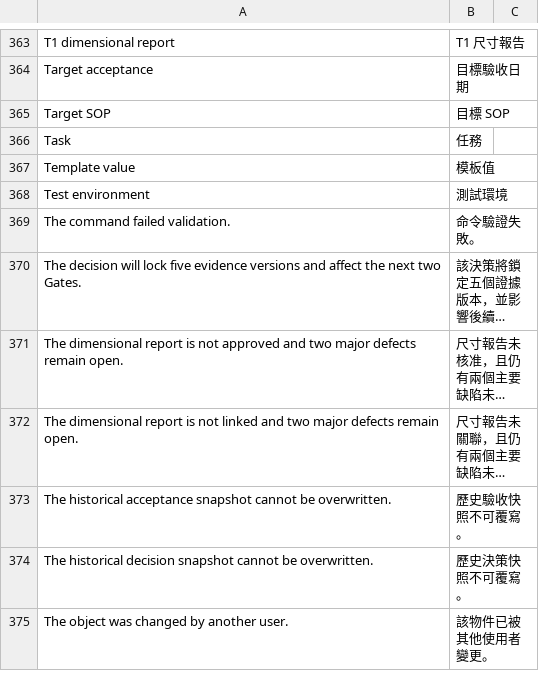
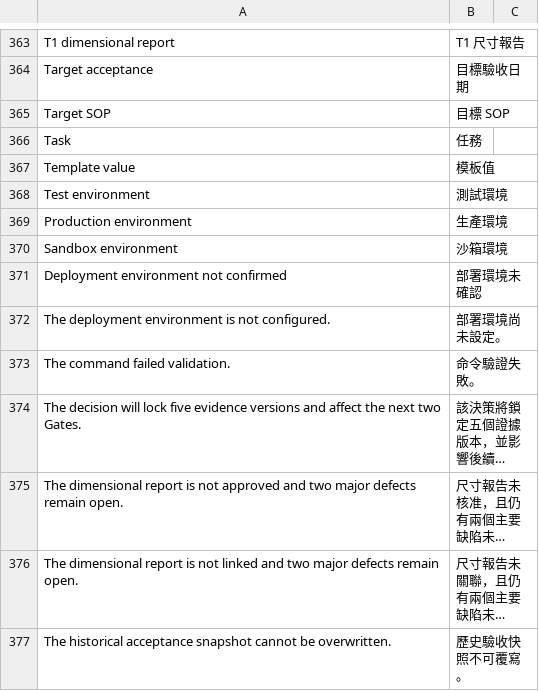
Before and after one commit to kaibowang-hash/jce_npi, a CSV file: apps/npi_core/npi_core/translations/zh-TW.csv, drawn as a sheet; only a part is shown, gaps mark what is left out; the shorter side is filled out with more unchanged rows; long unchanged cells end in …; the diff names each change by its address in the sheet, - before the commit and + after, or states it on an @@ line.

Commit message:
feat(config): expose deployment environment truth

```diff
--- a/apps/npi_core/npi_core/translations/zh-TW.csv
+++ b/apps/npi_core/npi_core/translations/zh-TW.csv
+row 369: Production environment | 生產環境
+row 370: Sandbox environment | 沙箱環境
+row 371: Deployment environment not confirmed | 部署環境未確認
+row 372: The deployment environment is not configured. | 部署環境尚未設定。
```
Also changed, not shown: apps/npi_core/npi_core/translations/zh.csv, 31 other files.
